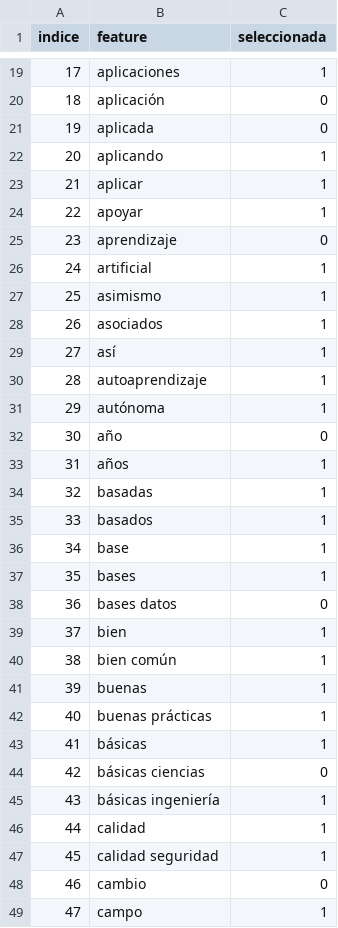
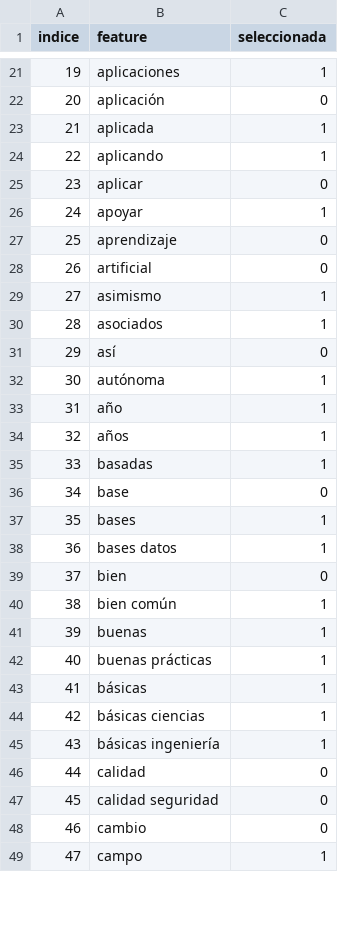
Before and after one commit to WalRey-tech/ProyectoDeTitulo2026V2, a CSV file: src/data/resultados_cientificos/gwo/actual/gwo_mascara_vocabulario.csv, drawn as a sheet; only a part is shown, gaps mark what is left out; removed rows and columns are numbered as before the commit, all else as after; the diff covers the shown part only; the diff names each change by its address in the sheet, - before the commit and + after, or states it on an @@ line.

```diff
--- a/src/data/resultados_cientificos/gwo/actual/gwo_mascara_vocabulario.csv
+++ b/src/data/resultados_cientificos/gwo/actual/gwo_mascara_vocabulario.csv
@@ column A (indice) renumbered between rows 12 and 388 @@
-C23 (seleccionada): 0
+C23 (seleccionada): 1
-C25 (seleccionada): 1
+C25 (seleccionada): 0
-C28 (seleccionada): 1
+C28 (seleccionada): 0
-C31 (seleccionada): 1
+C31 (seleccionada): 0
-row 30: 28 | autoaprendizaje | 1
-C33 (seleccionada): 0
+C33 (seleccionada): 1
-row 35: 33 | basados | 1
-C36 (seleccionada): 1
+C36 (seleccionada): 0
-C38 (seleccionada): 0
+C38 (seleccionada): 1
-C39 (seleccionada): 1
+C39 (seleccionada): 0
-C44 (seleccionada): 0
+C44 (seleccionada): 1
-C46:C47 (seleccionada): 1
+C46:C47 (seleccionada): 0
```
Also changed, not shown: 5 added rows, 3 removed rows and 96 edited cells elsewhere in this file, src/data/resultados_cientificos/diferenciacion_lexica/terminos_distintivos_actual.csv, src/data/resultados_cientificos/gwo/actual/gwo_features_seleccionadas.csv, 38 other files.
